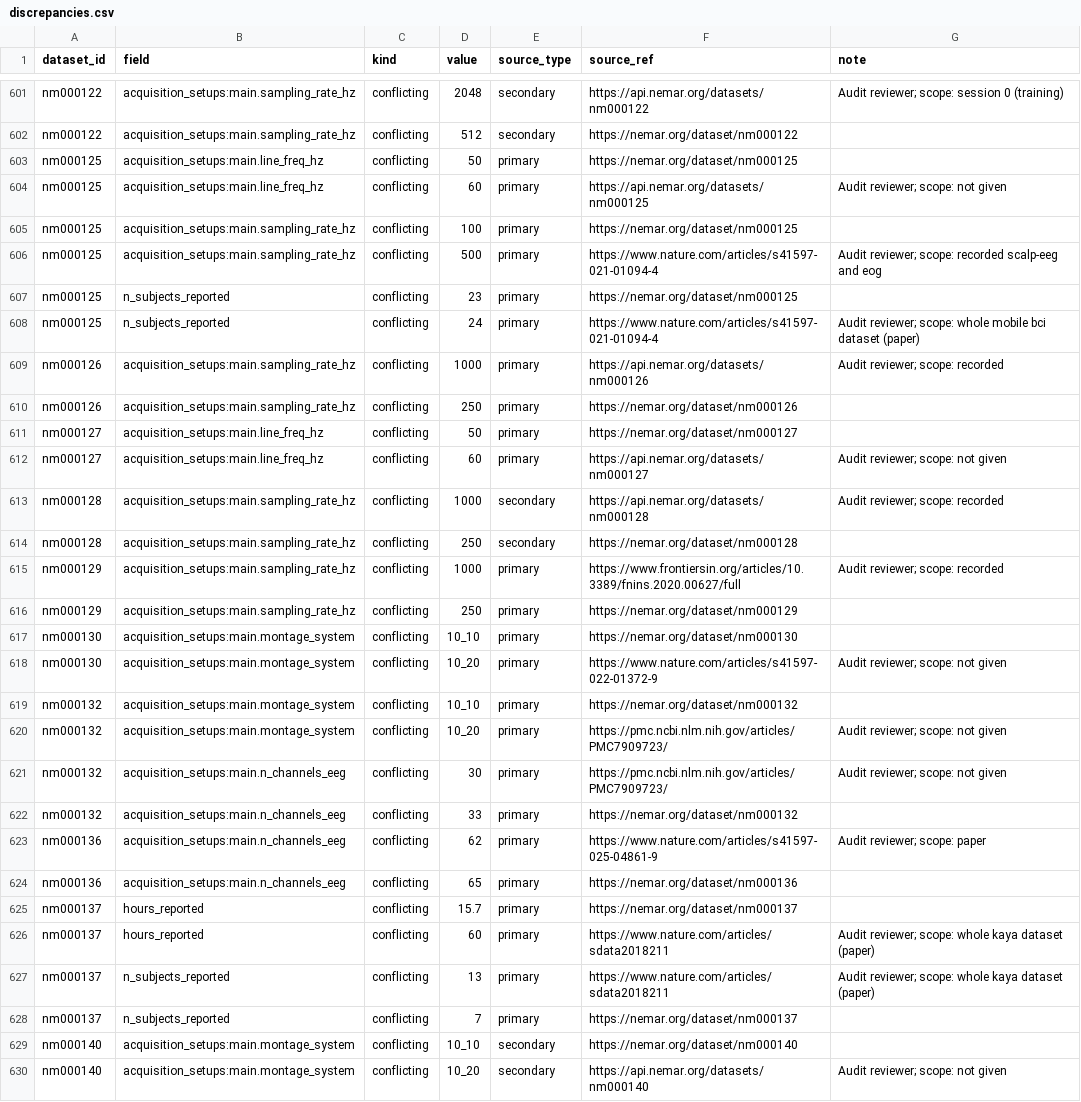
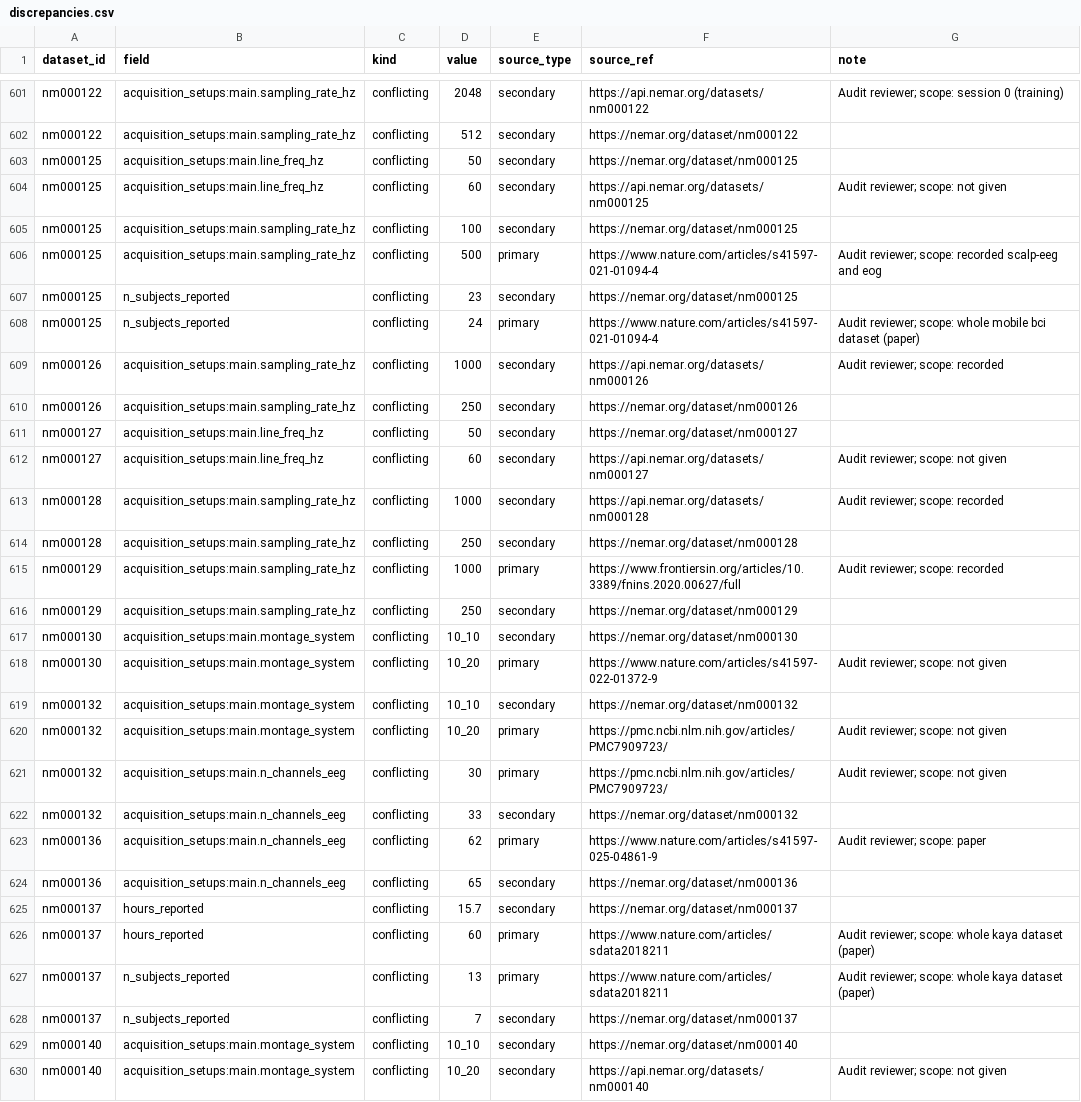
Before and after one commit to itoten/eeg_dataset_db, a CSV file: views/discrepancies.csv, drawn as a sheet; only a part is shown, gaps mark what is left out; the diff covers the shown part only.

```diff
--- a/views/discrepancies.csv
+++ b/views/discrepancies.csv
@@ -602,12 +602,12 @@ nm000122,acquisition_setups:main.sampling_rate_hz,conflicting,2048,secondary,htt
 nm000122,acquisition_setups:main.sampling_rate_hz,conflicting,512,secondary,https://nemar.org/dataset/nm000122,
-nm000125,acquisition_setups:main.line_freq_hz,conflicting,50,primary,https://nemar.org/dataset/nm000125,
-nm000125,acquisition_setups:main.line_freq_hz,conflicting,60,primary,https://api.nemar.org/datasets/nm000125,Audit reviewer; scope: not given
-nm000125,acquisition_setups:main.sampling_rate_hz,conflicting,100,primary,https://nemar.org/dataset/nm000125,
+nm000125,acquisition_setups:main.line_freq_hz,conflicting,50,secondary,https://nemar.org/dataset/nm000125,
+nm000125,acquisition_setups:main.line_freq_hz,conflicting,60,secondary,https://api.nemar.org/datasets/nm000125,Audit reviewer; scope: not given
+nm000125,acquisition_setups:main.sampling_rate_hz,conflicting,100,secondary,https://nemar.org/dataset/nm000125,
 nm000125,acquisition_setups:main.sampling_rate_hz,conflicting,500,primary,https://www.nature.com/articles/s41597-021-01094-4,Audit reviewer; scope: recorded scalp-eeg and eog
-nm000125,n_subjects_reported,conflicting,23,primary,https://nemar.org/dataset/nm000125,
+nm000125,n_subjects_reported,conflicting,23,secondary,https://nemar.org/dataset/nm000125,
 nm000125,n_subjects_reported,conflicting,24,primary,https://www.nature.com/articles/s41597-021-01094-4,Audit reviewer; scope: whole mobile bci dataset (paper)
-nm000126,acquisition_setups:main.sampling_rate_hz,conflicting,1000,primary,https://api.nemar.org/datasets/nm000126,Audit reviewer; scope: recorded
-nm000126,acquisition_setups:main.sampling_rate_hz,conflicting,250,primary,https://nemar.org/dataset/nm000126,
-nm000127,acquisition_setups:main.line_freq_hz,conflicting,50,primary,https://nemar.org/dataset/nm000127,
-nm000127,acquisition_setups:main.line_freq_hz,conflicting,60,primary,https://api.nemar.org/datasets/nm000127,Audit reviewer; scope: not given
+nm000126,acquisition_setups:main.sampling_rate_hz,conflicting,1000,secondary,https://api.nemar.org/datasets/nm000126,Audit reviewer; scope: recorded
+nm000126,acquisition_setups:main.sampling_rate_hz,conflicting,250,secondary,https://nemar.org/dataset/nm000126,
+nm000127,acquisition_setups:main.line_freq_hz,conflicting,50,secondary,https://nemar.org/dataset/nm000127,
+nm000127,acquisition_setups:main.line_freq_hz,conflicting,60,secondary,https://api.nemar.org/datasets/nm000127,Audit reviewer; scope: not given
 nm000128,acquisition_setups:main.sampling_rate_hz,conflicting,1000,secondary,https://api.nemar.org/datasets/nm000128,Audit reviewer; scope: recorded
@@ -615,15 +615,15 @@ nm000128,acquisition_setups:main.sampling_rate_hz,conflicting,250,secondary,http
 nm000129,acquisition_setups:main.sampling_rate_hz,conflicting,1000,primary,https://www.frontiersin.org/articles/10.3389/fnins.2020.00627/full,Audit reviewer; scope: recorded
-nm000129,acquisition_setups:main.sampling_rate_hz,conflicting,250,primary,https://nemar.org/dataset/nm000129,
-nm000130,acquisition_setups:main.montage_system,conflicting,10_10,primary,https://nemar.org/dataset/nm000130,
+nm000129,acquisition_setups:main.sampling_rate_hz,conflicting,250,secondary,https://nemar.org/dataset/nm000129,
+nm000130,acquisition_setups:main.montage_system,conflicting,10_10,secondary,https://nemar.org/dataset/nm000130,
 nm000130,acquisition_setups:main.montage_system,conflicting,10_20,primary,https://www.nature.com/articles/s41597-022-01372-9,Audit reviewer; scope: not given
-nm000132,acquisition_setups:main.montage_system,conflicting,10_10,primary,https://nemar.org/dataset/nm000132,
+nm000132,acquisition_setups:main.montage_system,conflicting,10_10,secondary,https://nemar.org/dataset/nm000132,
 nm000132,acquisition_setups:main.montage_system,conflicting,10_20,primary,https://pmc.ncbi.nlm.nih.gov/articles/PMC7909723/,Audit reviewer; scope: not given
 nm000132,acquisition_setups:main.n_channels_eeg,conflicting,30,primary,https://pmc.ncbi.nlm.nih.gov/articles/PMC7909723/,Audit reviewer; scope: not given
-nm000132,acquisition_setups:main.n_channels_eeg,conflicting,33,primary,https://nemar.org/dataset/nm000132,
+nm000132,acquisition_setups:main.n_channels_eeg,conflicting,33,secondary,https://nemar.org/dataset/nm000132,
 nm000136,acquisition_setups:main.n_channels_eeg,conflicting,62,primary,https://www.nature.com/articles/s41597-025-04861-9,Audit reviewer; scope: paper
-nm000136,acquisition_setups:main.n_channels_eeg,conflicting,65,primary,https://nemar.org/dataset/nm000136,
-nm000137,hours_reported,conflicting,15.7,primary,https://nemar.org/dataset/nm000137,
+nm000136,acquisition_setups:main.n_channels_eeg,conflicting,65,secondary,https://nemar.org/dataset/nm000136,
+nm000137,hours_reported,conflicting,15.7,secondary,https://nemar.org/dataset/nm000137,
 nm000137,hours_reported,conflicting,60,primary,https://www.nature.com/articles/sdata2018211,Audit reviewer; scope: whole kaya dataset (paper)
 nm000137,n_subjects_reported,conflicting,13,primary,https://www.nature.com/articles/sdata2018211,Audit reviewer; scope: whole kaya dataset (paper)
-nm000137,n_subjects_reported,conflicting,7,primary,https://nemar.org/dataset/nm000137,
+nm000137,n_subjects_reported,conflicting,7,secondary,https://nemar.org/dataset/nm000137,
 nm000140,acquisition_setups:main.montage_system,conflicting,10_10,secondary,https://nemar.org/dataset/nm000140,
```
Also changed, not shown: 12 edited cells elsewhere in this file, views/datasets_wide.csv, 1 other file.
